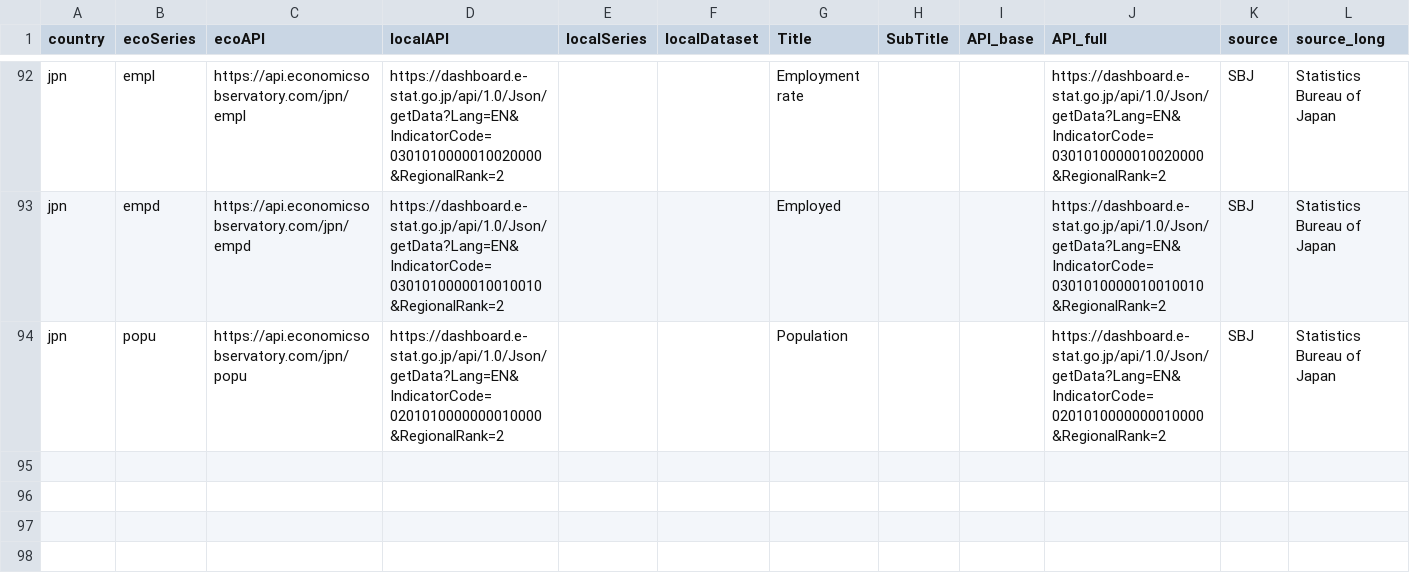
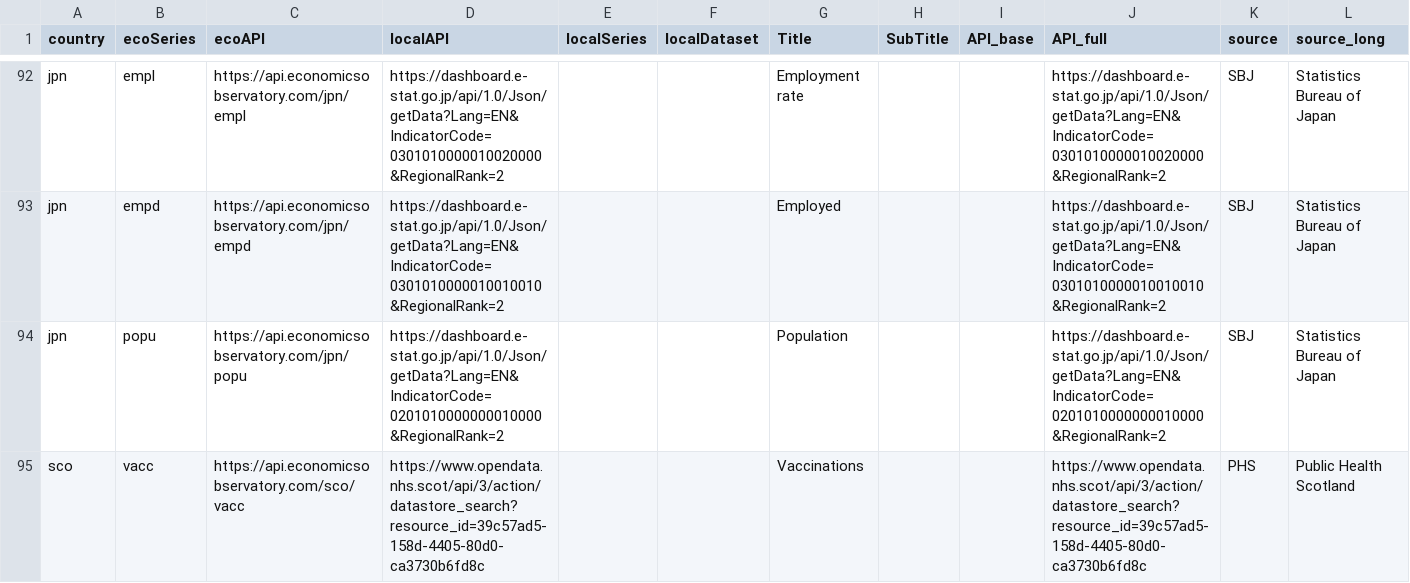
Before and after one commit to dev-grizzly/api, a CSV file: metadata-full.csv, drawn as a sheet; only a part is shown, gaps mark what is left out; rows hold the shown columns only; the diff names each change by its address in the sheet, - before the commit and + after, or states it on an @@ line.

Commit message:
updates full

```diff
--- a/metadata-full.csv
+++ b/metadata-full.csv
+row 95: sco | vacc | https://api.economicsobservatory.com/sco/vacc | https://www.opendata.nhs.scot/api/3/action/datastore_search?resource_id=39c57ad5-158d-4405-80d0-ca3730b6fd8c |  |  | Vaccinations |  |  | https://www.opendata.nhs.scot/api/3/action/datastore_search?resource_id=39c57ad5-158d-4405-80d0-ca3730b6fd8c | PHS | Public Health Scotland
```
Also changed, not shown: 1 other file.
